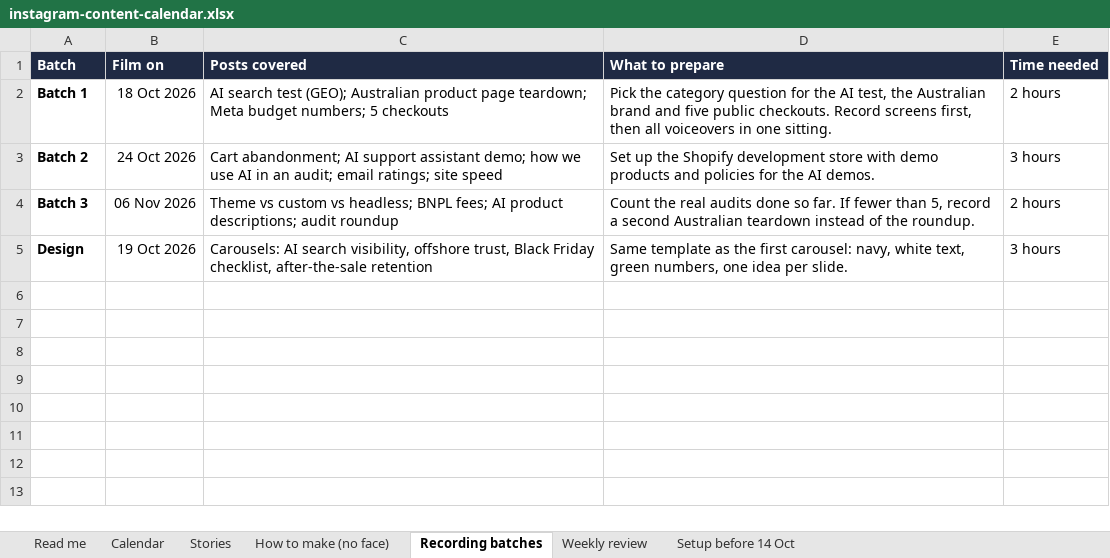
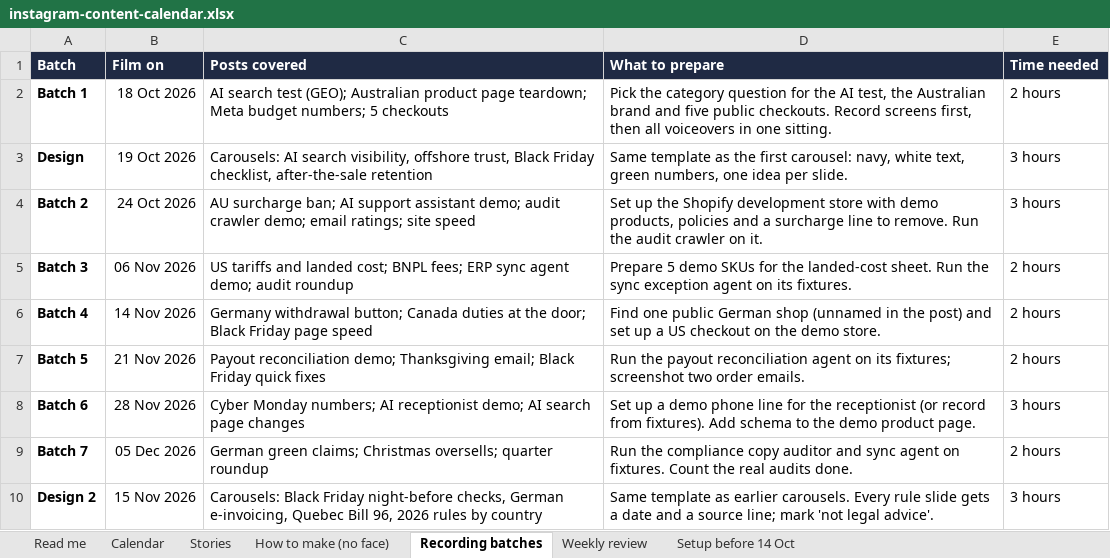
Before and after one commit to Abhishma/Abhishma, an Excel workbook: marginwise/instagram-content-calendar.xlsx, sheet Recording batches, drawn as a sheet; values as stored, in another font and other column widths than the file's, no borders; removed rows and columns are numbered as before the commit, all else as after; the diff names each change by its address in the sheet, - before the commit and + after, or states it on an @@ line.

```diff
--- a/marginwise/instagram-content-calendar.xlsx (sheet Recording batches)
+++ b/marginwise/instagram-content-calendar.xlsx (sheet Recording batches)
-row 3: Batch 2 | 24 Oct 2026 | Cart abandonment; AI support assistant demo; how we use AI in an audit; email ratings; site speed | Set up the Shopify development store with demo products and policies for the AI demos. | 3 hours
-row 4: Batch 3 | 06 Nov 2026 | Theme vs custom vs headless; BNPL fees; AI product descriptions; audit roundup | Count the real audits done so far. If fewer than 5, record a second Australian teardown instead of the roundup. | 2 hours
+row 4: Batch 2 | 24 Oct 2026 | AU surcharge ban; AI support assistant demo; audit crawler demo; email ratings; site speed | Set up the Shopify development store with demo products, policies and a surcharge line to remove. Run the audit crawler on it. | 3 hours
+row 5: Batch 3 | 06 Nov 2026 | US tariffs and landed cost; BNPL fees; ERP sync agent demo; audit roundup | Prepare 5 demo SKUs for the landed-cost sheet. Run the sync exception agent on its fixtures. | 2 hours
+row 6: Batch 4 | 14 Nov 2026 | Germany withdrawal button; Canada duties at the door; Black Friday page speed | Find one public German shop (unnamed in the post) and set up a US checkout on the demo store. | 2 hours
+row 7: Batch 5 | 21 Nov 2026 | Payout reconciliation demo; Thanksgiving email; Black Friday quick fixes | Run the payout reconciliation agent on its fixtures; screenshot two order emails. | 2 hours
+row 8: Batch 6 | 28 Nov 2026 | Cyber Monday numbers; AI receptionist demo; AI search page changes | Set up a demo phone line for the receptionist (or record from fixtures). Add schema to the demo product page. | 3 hours
+row 9: Batch 7 | 05 Dec 2026 | German green claims; Christmas oversells; quarter roundup | Run the compliance copy auditor and sync agent on fixtures. Count the real audits done. | 2 hours
+row 10: Design 2 | 15 Nov 2026 | Carousels: Black Friday night-before checks, German e-invoicing, Quebec Bill 96, 2026 rules by country | Same template as earlier carousels. Every rule slide gets a date and a source line; mark 'not legal advice'. | 3 hours
```
Also changed, not shown: sheet Calendar, sheet Weekly review, sheet Read me, sheet Setup before 14 Oct, formulas that keep their value, 7 other files.
